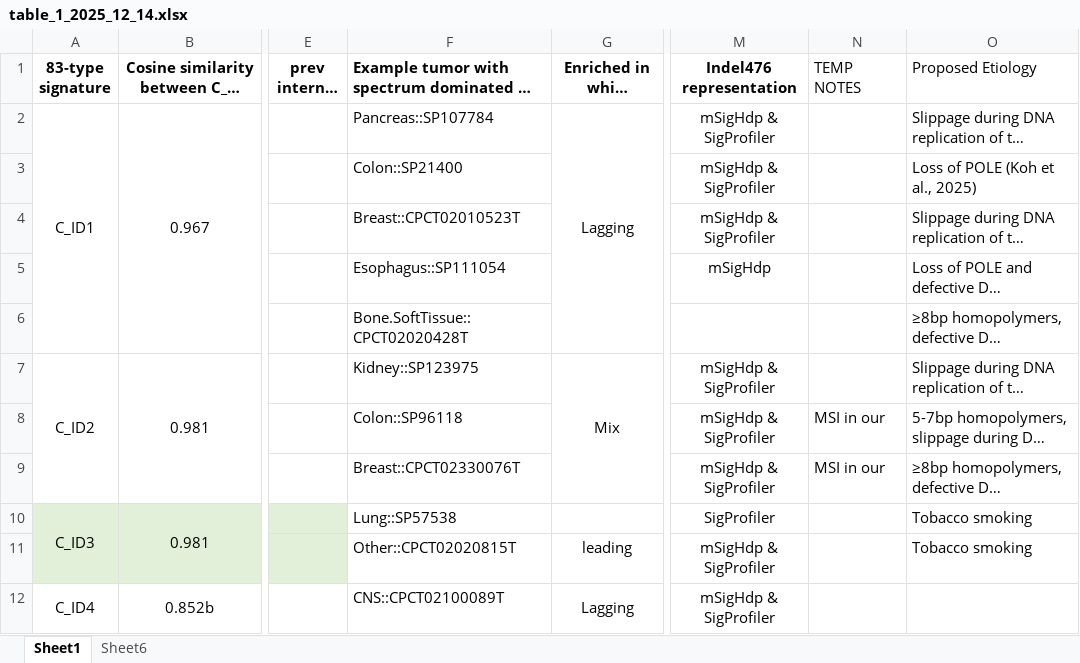
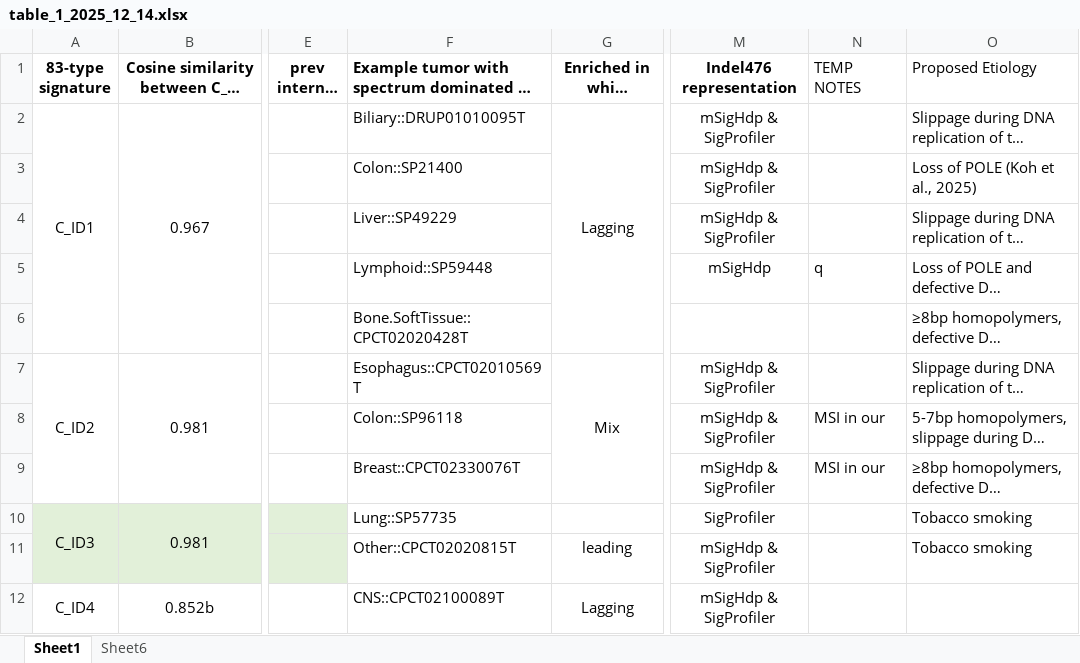
Before and after one commit to liumoLM/Liu2024, an Excel workbook: table_1_2025_12_14.xlsx, sheet Sheet1, drawn as a sheet; only a part is shown, gaps mark what is left out; long unchanged cells end in …; values as stored, in another font and other column widths than the file's, no borders; the diff covers the shown part only; the diff names each change by its address in the sheet, - before the commit and + after, or states it on an @@ line.

```diff
--- a/table_1_2025_12_14.xlsx (sheet Sheet1)
+++ b/table_1_2025_12_14.xlsx (sheet Sheet1)
-F2: Pancreas::SP107784
+F2: Biliary::DRUP01010095T
-F4: Breast::CPCT02010523T
+F4: Liver::SP49229
-F5: Esophagus::SP111054
+F5: Lymphoid::SP59448
-N5 (TEMP NOTES): (empty)
+N5 (TEMP NOTES): q
-F7: Kidney::SP123975
+F7: Esophagus::CPCT02010569T
-F10: Lung::SP57538
+F10: Lung::SP57735
```
Also changed, not shown: 1 added row and 13 edited cells elsewhere in this sheet, 10 other files.
